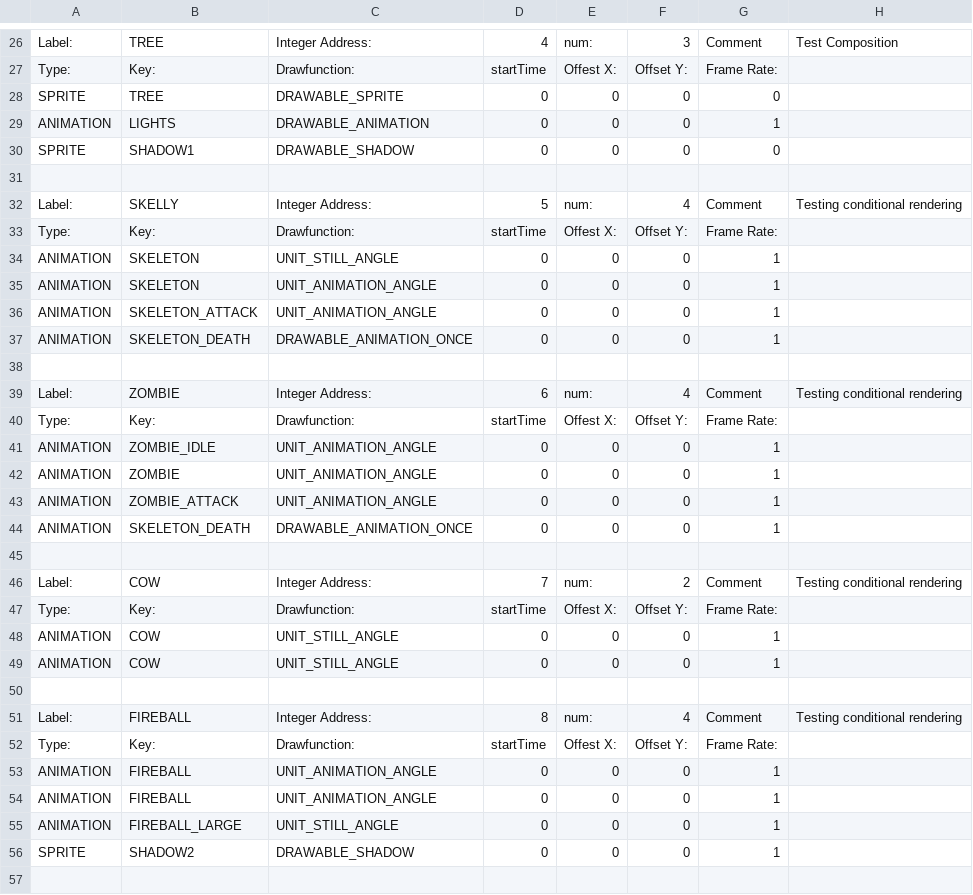
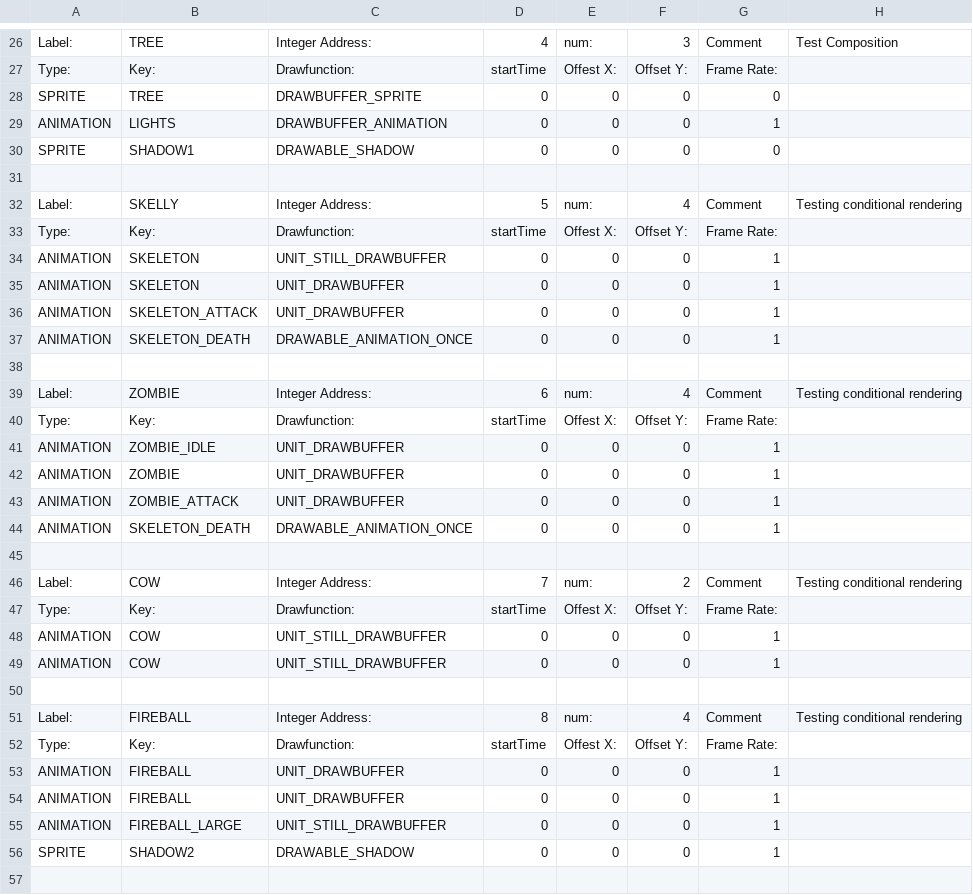
Before and after one commit to BostonBrooks/Spaghetti_Graveyard_Zero_2026, a CSV file: games/game0/maps/systems_test/graphics/compositions.csv, drawn as a sheet; only a part is shown, gaps mark what is left out; the diff covers the shown part only.

Commit message:
drawbuffer is working well

```diff
--- a/games/game0/maps/systems_test/graphics/compositions.csv
+++ b/games/game0/maps/systems_test/graphics/compositions.csv
@@ -27,4 +27,4 @@ Label:,TREE,Integer Address:,4,num:,3,Comment,Test Composition
 Type:,Key:,Drawfunction:,startTime,Offest X:,Offset Y:,Frame Rate:,
-SPRITE,TREE,DRAWABLE_SPRITE,0,0,0,0,
-ANIMATION,LIGHTS,DRAWABLE_ANIMATION,0,0,0,1,
+SPRITE,TREE,DRAWBUFFER_SPRITE,0,0,0,0,
+ANIMATION,LIGHTS,DRAWBUFFER_ANIMATION,0,0,0,1,
 SPRITE,SHADOW1,DRAWABLE_SHADOW,0,0,0,0,
@@ -33,5 +33,5 @@ Label:,SKELLY,Integer Address:,5,num:,4,Comment,Testing conditional rendering
 Type:,Key:,Drawfunction:,startTime,Offest X:,Offset Y:,Frame Rate:,
-ANIMATION,SKELETON,UNIT_STILL_ANGLE,0,0,0,1,
-ANIMATION,SKELETON,UNIT_ANIMATION_ANGLE,0,0,0,1,
-ANIMATION,SKELETON_ATTACK,UNIT_ANIMATION_ANGLE,0,0,0,1,
+ANIMATION,SKELETON,UNIT_STILL_DRAWBUFFER,0,0,0,1,
+ANIMATION,SKELETON,UNIT_DRAWBUFFER,0,0,0,1,
+ANIMATION,SKELETON_ATTACK,UNIT_DRAWBUFFER,0,0,0,1,
 ANIMATION,SKELETON_DEATH,DRAWABLE_ANIMATION_ONCE,0,0,0,1,
@@ -40,5 +40,5 @@ Label:,ZOMBIE,Integer Address:,6,num:,4,Comment,Testing conditional rendering
 Type:,Key:,Drawfunction:,startTime,Offest X:,Offset Y:,Frame Rate:,
-ANIMATION,ZOMBIE_IDLE,UNIT_ANIMATION_ANGLE,0,0,0,1,
-ANIMATION,ZOMBIE,UNIT_ANIMATION_ANGLE,0,0,0,1,
-ANIMATION,ZOMBIE_ATTACK,UNIT_ANIMATION_ANGLE,0,0,0,1,
+ANIMATION,ZOMBIE_IDLE,UNIT_DRAWBUFFER,0,0,0,1,
+ANIMATION,ZOMBIE,UNIT_DRAWBUFFER,0,0,0,1,
+ANIMATION,ZOMBIE_ATTACK,UNIT_DRAWBUFFER,0,0,0,1,
 ANIMATION,SKELETON_DEATH,DRAWABLE_ANIMATION_ONCE,0,0,0,1,
@@ -47,4 +47,4 @@ Label:,COW,Integer Address:,7,num:,2,Comment,Testing conditional rendering
 Type:,Key:,Drawfunction:,startTime,Offest X:,Offset Y:,Frame Rate:,
-ANIMATION,COW,UNIT_STILL_ANGLE,0,0,0,1,
-ANIMATION,COW,UNIT_STILL_ANGLE,0,0,0,1,
+ANIMATION,COW,UNIT_STILL_DRAWBUFFER,0,0,0,1,
+ANIMATION,COW,UNIT_STILL_DRAWBUFFER,0,0,0,1,
 ,,,,,,,
@@ -52,5 +52,5 @@ Label:,FIREBALL,Integer Address:,8,num:,4,Comment,Testing conditional rendering
 Type:,Key:,Drawfunction:,startTime,Offest X:,Offset Y:,Frame Rate:,
-ANIMATION,FIREBALL,UNIT_ANIMATION_ANGLE,0,0,0,1,
-ANIMATION,FIREBALL,UNIT_ANIMATION_ANGLE,0,0,0,1,
-ANIMATION,FIREBALL_LARGE,UNIT_STILL_ANGLE,0,0,0,1,
+ANIMATION,FIREBALL,UNIT_DRAWBUFFER,0,0,0,1,
+ANIMATION,FIREBALL,UNIT_DRAWBUFFER,0,0,0,1,
+ANIMATION,FIREBALL_LARGE,UNIT_STILL_DRAWBUFFER,0,0,0,1,
 SPRITE,SHADOW2,DRAWABLE_SHADOW,0,0,0,1,
```
Also changed, not shown: 13 edited cells elsewhere in this file, 10 other files.
